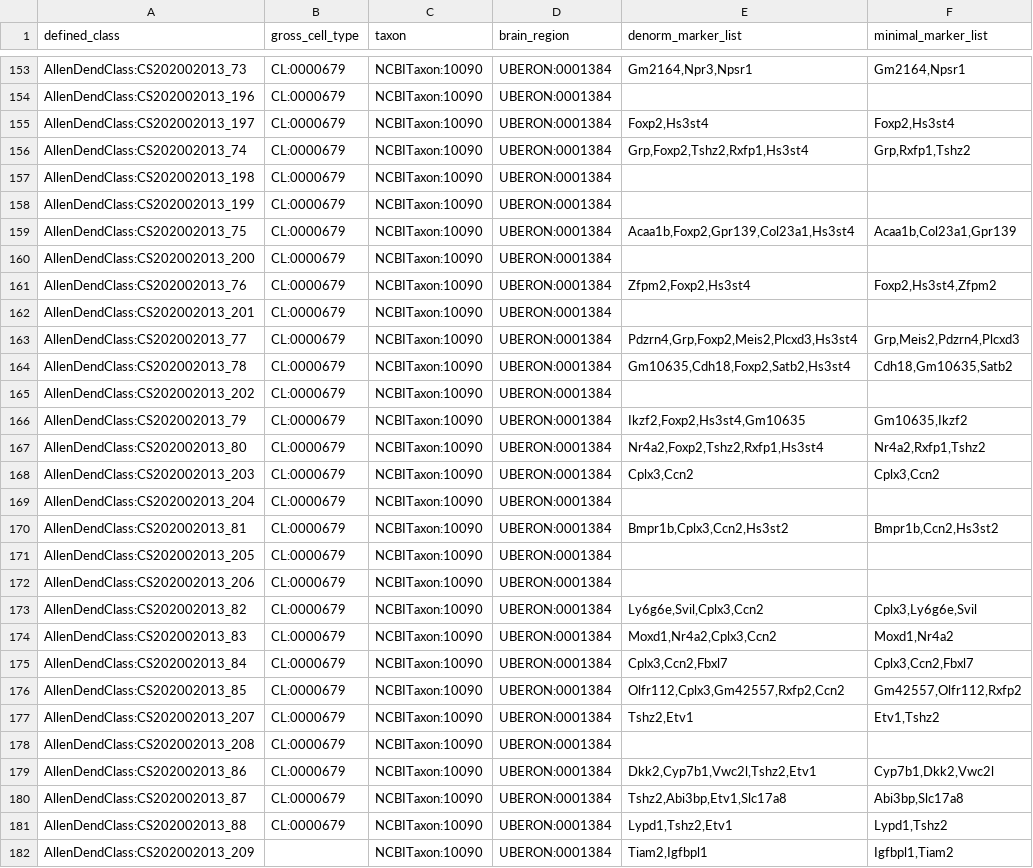
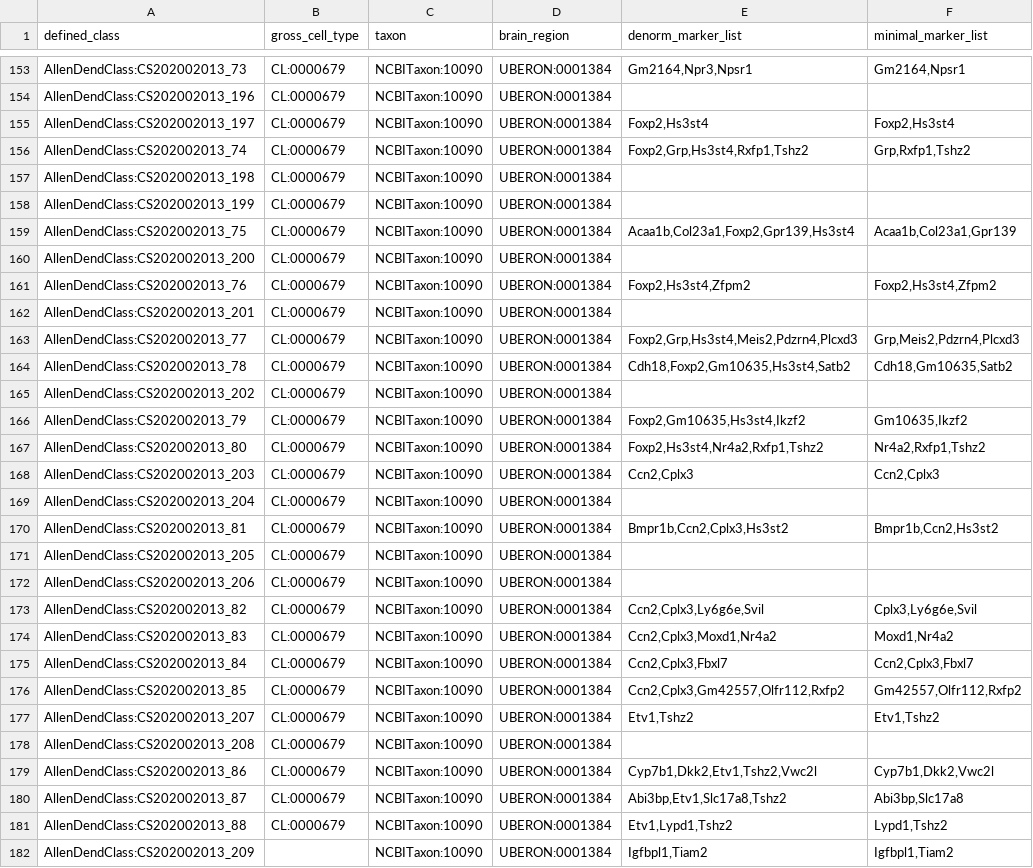
Before and after one commit to obophenotype/brain_data_standards_ontologies, a TSV file: src/patterns/data/default/brainCellRegionMarker.tsv, drawn as a sheet; only a part is shown, gaps mark what is left out; the diff covers the shown part only.

Commit message:
brainCellRegionMarker.tsv fixes #49

```diff
--- a/src/patterns/data/default/brainCellRegionMarker.tsv
+++ b/src/patterns/data/default/brainCellRegionMarker.tsv
@@ -155,28 +155,28 @@ AllenDendClass:CS202002013_196	CL:0000679	NCBITaxon:10090	UBERON:0001384
 AllenDendClass:CS202002013_197	CL:0000679	NCBITaxon:10090	UBERON:0001384	Foxp2,Hs3st4	Foxp2,Hs3st4
-AllenDendClass:CS202002013_74	CL:0000679	NCBITaxon:10090	UBERON:0001384	Grp,Foxp2,Tshz2,Rxfp1,Hs3st4	Grp,Rxfp1,Tshz2
+AllenDendClass:CS202002013_74	CL:0000679	NCBITaxon:10090	UBERON:0001384	Foxp2,Grp,Hs3st4,Rxfp1,Tshz2	Grp,Rxfp1,Tshz2
 AllenDendClass:CS202002013_198	CL:0000679	NCBITaxon:10090	UBERON:0001384		
 AllenDendClass:CS202002013_199	CL:0000679	NCBITaxon:10090	UBERON:0001384		
-AllenDendClass:CS202002013_75	CL:0000679	NCBITaxon:10090	UBERON:0001384	Acaa1b,Foxp2,Gpr139,Col23a1,Hs3st4	Acaa1b,Col23a1,Gpr139
+AllenDendClass:CS202002013_75	CL:0000679	NCBITaxon:10090	UBERON:0001384	Acaa1b,Col23a1,Foxp2,Gpr139,Hs3st4	Acaa1b,Col23a1,Gpr139
 AllenDendClass:CS202002013_200	CL:0000679	NCBITaxon:10090	UBERON:0001384		
-AllenDendClass:CS202002013_76	CL:0000679	NCBITaxon:10090	UBERON:0001384	Zfpm2,Foxp2,Hs3st4	Foxp2,Hs3st4,Zfpm2
+AllenDendClass:CS202002013_76	CL:0000679	NCBITaxon:10090	UBERON:0001384	Foxp2,Hs3st4,Zfpm2	Foxp2,Hs3st4,Zfpm2
 AllenDendClass:CS202002013_201	CL:0000679	NCBITaxon:10090	UBERON:0001384		
-AllenDendClass:CS202002013_77	CL:0000679	NCBITaxon:10090	UBERON:0001384	Pdzrn4,Grp,Foxp2,Meis2,Plcxd3,Hs3st4	Grp,Meis2,Pdzrn4,Plcxd3
-AllenDendClass:CS202002013_78	CL:0000679	NCBITaxon:10090	UBERON:0001384	Gm10635,Cdh18,Foxp2,Satb2,Hs3st4	Cdh18,Gm10635,Satb2
+AllenDendClass:CS202002013_77	CL:0000679	NCBITaxon:10090	UBERON:0001384	Foxp2,Grp,Hs3st4,Meis2,Pdzrn4,Plcxd3	Grp,Meis2,Pdzrn4,Plcxd3
+AllenDendClass:CS202002013_78	CL:0000679	NCBITaxon:10090	UBERON:0001384	Cdh18,Foxp2,Gm10635,Hs3st4,Satb2	Cdh18,Gm10635,Satb2
 AllenDendClass:CS202002013_202	CL:0000679	NCBITaxon:10090	UBERON:0001384		
-AllenDendClass:CS202002013_79	CL:0000679	NCBITaxon:10090	UBERON:0001384	Ikzf2,Foxp2,Hs3st4,Gm10635	Gm10635,Ikzf2
-AllenDendClass:CS202002013_80	CL:0000679	NCBITaxon:10090	UBERON:0001384	Nr4a2,Foxp2,Tshz2,Rxfp1,Hs3st4	Nr4a2,Rxfp1,Tshz2
-AllenDendClass:CS202002013_203	CL:0000679	NCBITaxon:10090	UBERON:0001384	Cplx3,Ccn2	Cplx3,Ccn2
+AllenDendClass:CS202002013_79	CL:0000679	NCBITaxon:10090	UBERON:0001384	Foxp2,Gm10635,Hs3st4,Ikzf2	Gm10635,Ikzf2
+AllenDendClass:CS202002013_80	CL:0000679	NCBITaxon:10090	UBERON:0001384	Foxp2,Hs3st4,Nr4a2,Rxfp1,Tshz2	Nr4a2,Rxfp1,Tshz2
+AllenDendClass:CS202002013_203	CL:0000679	NCBITaxon:10090	UBERON:0001384	Ccn2,Cplx3	Ccn2,Cplx3
 AllenDendClass:CS202002013_204	CL:0000679	NCBITaxon:10090	UBERON:0001384		
-AllenDendClass:CS202002013_81	CL:0000679	NCBITaxon:10090	UBERON:0001384	Bmpr1b,Cplx3,Ccn2,Hs3st2	Bmpr1b,Ccn2,Hs3st2
+AllenDendClass:CS202002013_81	CL:0000679	NCBITaxon:10090	UBERON:0001384	Bmpr1b,Ccn2,Cplx3,Hs3st2	Bmpr1b,Ccn2,Hs3st2
 AllenDendClass:CS202002013_205	CL:0000679	NCBITaxon:10090	UBERON:0001384		
 AllenDendClass:CS202002013_206	CL:0000679	NCBITaxon:10090	UBERON:0001384		
-AllenDendClass:CS202002013_82	CL:0000679	NCBITaxon:10090	UBERON:0001384	Ly6g6e,Svil,Cplx3,Ccn2	Cplx3,Ly6g6e,Svil
-AllenDendClass:CS202002013_83	CL:0000679	NCBITaxon:10090	UBERON:0001384	Moxd1,Nr4a2,Cplx3,Ccn2	Moxd1,Nr4a2
-AllenDendClass:CS202002013_84	CL:0000679	NCBITaxon:10090	UBERON:0001384	Cplx3,Ccn2,Fbxl7	Cplx3,Ccn2,Fbxl7
-AllenDendClass:CS202002013_85	CL:0000679	NCBITaxon:10090	UBERON:0001384	Olfr112,Cplx3,Gm42557,Rxfp2,Ccn2	Gm42557,Olfr112,Rxfp2
-AllenDendClass:CS202002013_207	CL:0000679	NCBITaxon:10090	UBERON:0001384	Tshz2,Etv1	Etv1,Tshz2
+AllenDendClass:CS202002013_82	CL:0000679	NCBITaxon:10090	UBERON:0001384	Ccn2,Cplx3,Ly6g6e,Svil	Cplx3,Ly6g6e,Svil
+AllenDendClass:CS202002013_83	CL:0000679	NCBITaxon:10090	UBERON:0001384	Ccn2,Cplx3,Moxd1,Nr4a2	Moxd1,Nr4a2
+AllenDendClass:CS202002013_84	CL:0000679	NCBITaxon:10090	UBERON:0001384	Ccn2,Cplx3,Fbxl7	Ccn2,Cplx3,Fbxl7
+AllenDendClass:CS202002013_85	CL:0000679	NCBITaxon:10090	UBERON:0001384	Ccn2,Cplx3,Gm42557,Olfr112,Rxfp2	Gm42557,Olfr112,Rxfp2
+AllenDendClass:CS202002013_207	CL:0000679	NCBITaxon:10090	UBERON:0001384	Etv1,Tshz2	Etv1,Tshz2
 AllenDendClass:CS202002013_208	CL:0000679	NCBITaxon:10090	UBERON:0001384		
-AllenDendClass:CS202002013_86	CL:0000679	NCBITaxon:10090	UBERON:0001384	Dkk2,Cyp7b1,Vwc2l,Tshz2,Etv1	Cyp7b1,Dkk2,Vwc2l
-AllenDendClass:CS202002013_87	CL:0000679	NCBITaxon:10090	UBERON:0001384	Tshz2,Abi3bp,Etv1,Slc17a8	Abi3bp,Slc17a8
-AllenDendClass:CS202002013_88	CL:0000679	NCBITaxon:10090	UBERON:0001384	Lypd1,Tshz2,Etv1	Lypd1,Tshz2
-AllenDendClass:CS202002013_209		NCBITaxon:10090	UBERON:0001384	Tiam2,Igfbpl1	Igfbpl1,Tiam2
+AllenDendClass:CS202002013_86	CL:0000679	NCBITaxon:10090	UBERON:0001384	Cyp7b1,Dkk2,Etv1,Tshz2,Vwc2l	Cyp7b1,Dkk2,Vwc2l
+AllenDendClass:CS202002013_87	CL:0000679	NCBITaxon:10090	UBERON:0001384	Abi3bp,Etv1,Slc17a8,Tshz2	Abi3bp,Slc17a8
+AllenDendClass:CS202002013_88	CL:0000679	NCBITaxon:10090	UBERON:0001384	Etv1,Lypd1,Tshz2	Lypd1,Tshz2
+AllenDendClass:CS202002013_209		NCBITaxon:10090	UBERON:0001384	Igfbpl1,Tiam2	Igfbpl1,Tiam2
```
Also changed, not shown: 74 edited cells elsewhere in this file, 1 other file.
